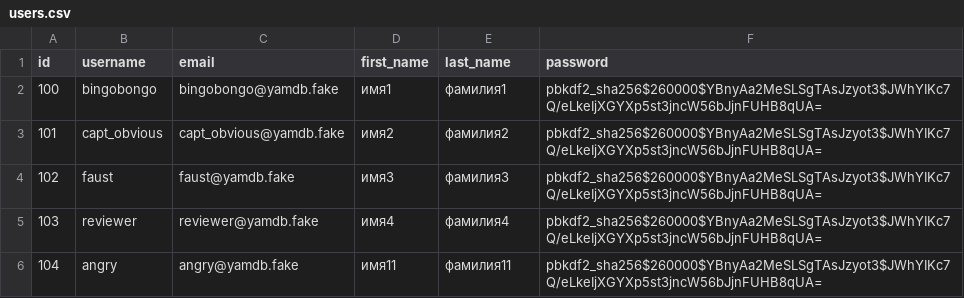
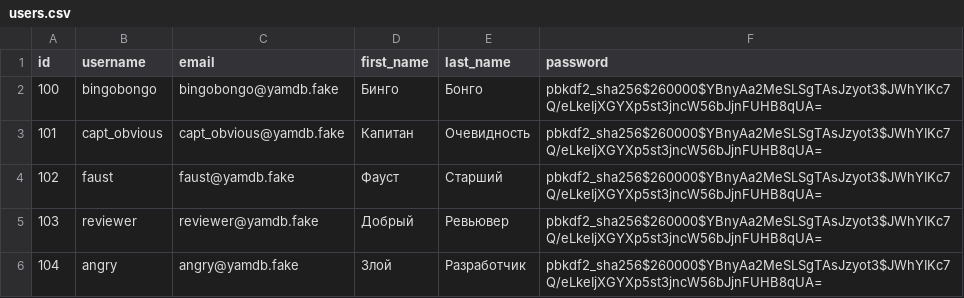
Before and after one commit to s-kraynev/foodgram-project-react, a CSV file: data/users.csv, drawn as a sheet.

```diff
--- a/data/users.csv
+++ b/data/users.csv
@@ -1,6 +1,6 @@
 id,username,email,first_name,last_name,password
-100,bingobongo,bingobongo@yamdb.fake,имя1,фамилия1,pbkdf2_sha256$260000$YBnyAa2MeSLSgTAsJzyot3$JWhYIKc7Q/eLkeIjXGYXp5st3jncW56bJjnFUHB8qUA=
-101,capt_obvious,capt_obvious@yamdb.fake,имя2,фамилия2,pbkdf2_sha256$260000$YBnyAa2MeSLSgTAsJzyot3$JWhYIKc7Q/eLkeIjXGYXp5st3jncW56bJjnFUHB8qUA=
-102,faust,faust@yamdb.fake,имя3,фамилия3,pbkdf2_sha256$260000$YBnyAa2MeSLSgTAsJzyot3$JWhYIKc7Q/eLkeIjXGYXp5st3jncW56bJjnFUHB8qUA=
-103,reviewer,reviewer@yamdb.fake,имя4,фамилия4,pbkdf2_sha256$260000$YBnyAa2MeSLSgTAsJzyot3$JWhYIKc7Q/eLkeIjXGYXp5st3jncW56bJjnFUHB8qUA=
-104,angry,angry@yamdb.fake,имя11,фамилия11,pbkdf2_sha256$260000$YBnyAa2MeSLSgTAsJzyot3$JWhYIKc7Q/eLkeIjXGYXp5st3jncW56bJjnFUHB8qUA=
+100,bingobongo,bingobongo@yamdb.fake,Бинго,Бонго,pbkdf2_sha256$260000$YBnyAa2MeSLSgTAsJzyot3$JWhYIKc7Q/eLkeIjXGYXp5st3jncW56bJjnFUHB8qUA=
+101,capt_obvious,capt_obvious@yamdb.fake,Капитан,Очевидность,pbkdf2_sha256$260000$YBnyAa2MeSLSgTAsJzyot3$JWhYIKc7Q/eLkeIjXGYXp5st3jncW56bJjnFUHB8qUA=
+102,faust,faust@yamdb.fake,Фауст,Старший,pbkdf2_sha256$260000$YBnyAa2MeSLSgTAsJzyot3$JWhYIKc7Q/eLkeIjXGYXp5st3jncW56bJjnFUHB8qUA=
+103,reviewer,reviewer@yamdb.fake,Добрый,Ревьювер,pbkdf2_sha256$260000$YBnyAa2MeSLSgTAsJzyot3$JWhYIKc7Q/eLkeIjXGYXp5st3jncW56bJjnFUHB8qUA=
+104,angry,angry@yamdb.fake,Злой,Разработчик,pbkdf2_sha256$260000$YBnyAa2MeSLSgTAsJzyot3$JWhYIKc7Q/eLkeIjXGYXp5st3jncW56bJjnFUHB8qUA=
```
Also changed, not shown: data/recipes.csv, data/tags.csv, 6 other files.
